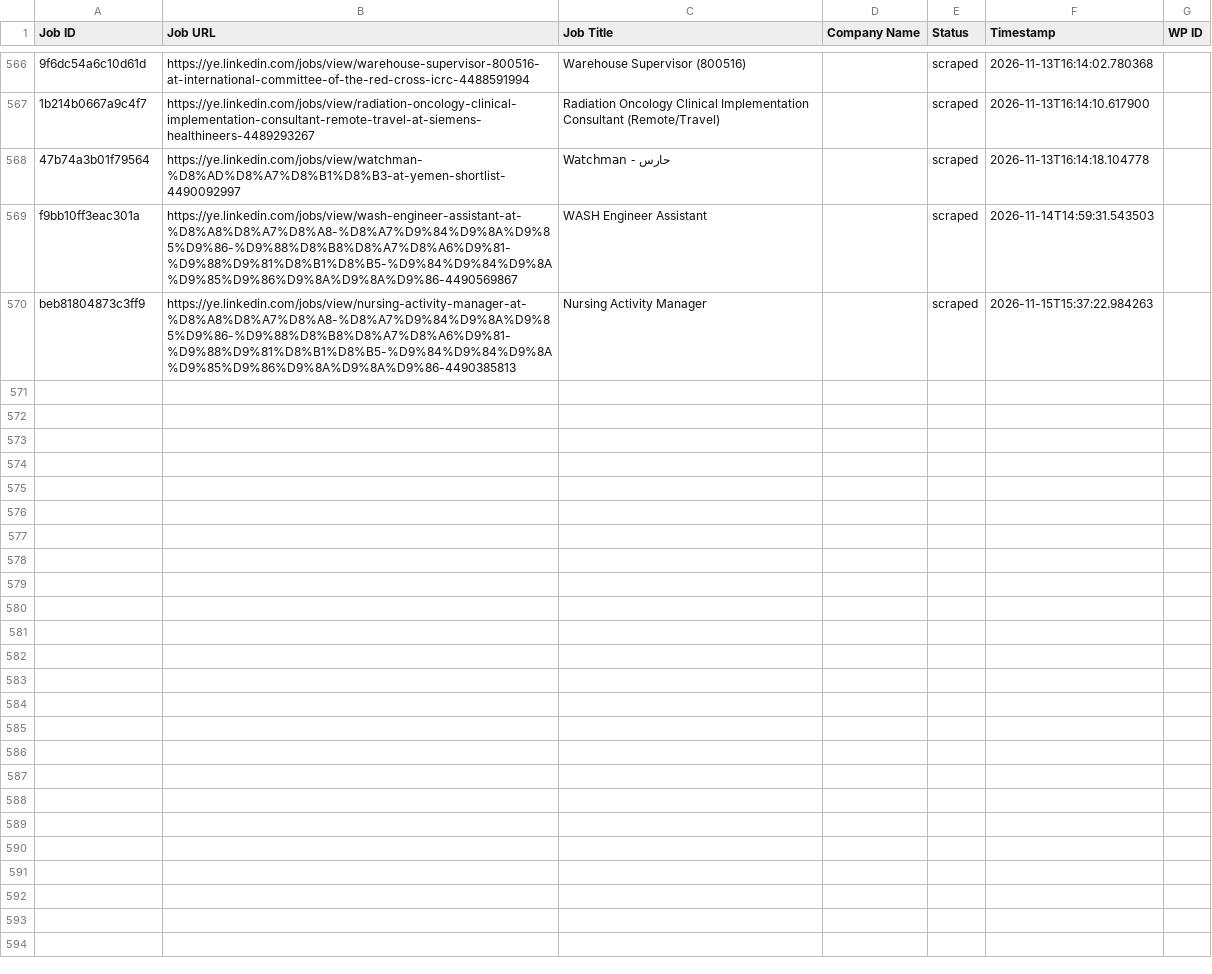
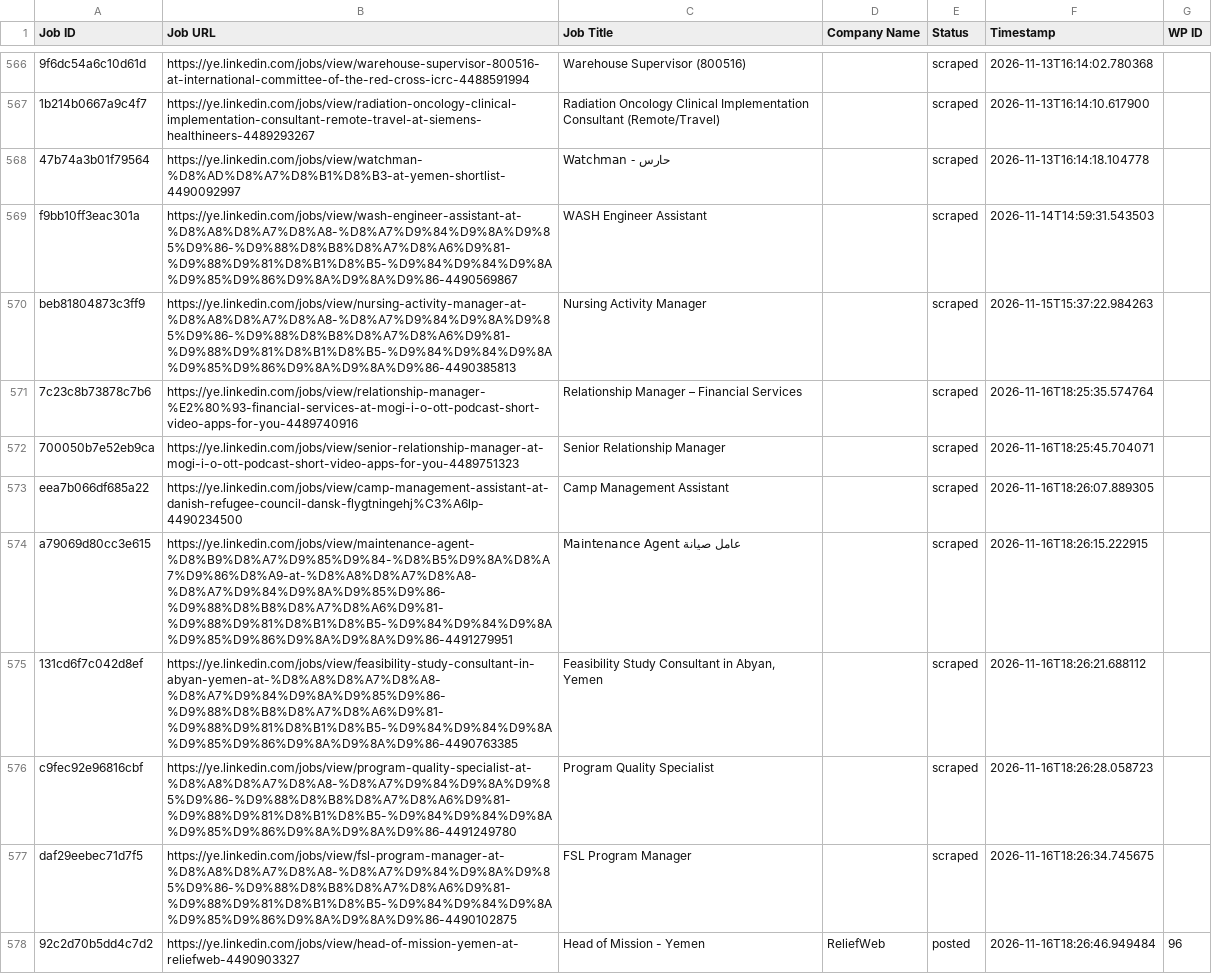
Before and after one commit to vindoky/ye, a CSV file: processed_jobs.csv, drawn as a sheet; only a part is shown, gaps mark what is left out.

```diff
--- a/processed_jobs.csv
+++ b/processed_jobs.csv
@@ -571 +571,9 @@ f9bb10ff3eac301a,https://ye.linkedin.com/jobs/view/wash-engineer-assistant-at-%D
 beb81804873c3ff9,https://ye.linkedin.com/jobs/view/nursing-activity-manager-at-%D8%A8%D8%A7%D8%A8-%D8%A7%D9%84%D9%8A%D9%85%D9%86-%D9%88%D8%B8%D8%A7%D8%A6%D9%81-%D9%88%D9%81%D8%B1%D8%B5-%D9%84%D9%84%D9%8A%D9%85%D9%86%D9%8A%D9%8A%D9%86-4490385813,Nursing Activity Manager,,scraped,2026-11-15T15:37:22.984263,
+7c23c8b73878c7b6,https://ye.linkedin.com/jobs/view/relationship-manager-%E2%80%93-financial-services-at-mogi-i-o-ott-podcast-short-video-apps-for-you-4489740916,Relationship Manager – Financial Services,,scraped,2026-11-16T18:25:35.574764,
+700050b7e52eb9ca,https://ye.linkedin.com/jobs/view/senior-relationship-manager-at-mogi-i-o-ott-podcast-short-video-apps-for-you-4489751323,Senior Relationship Manager,,scraped,2026-11-16T18:25:45.704071,
+eea7b066df685a22,https://ye.linkedin.com/jobs/view/camp-management-assistant-at-danish-refugee-council-dansk-flygtningehj%C3%A6lp-4490234500,Camp Management Assistant,,scraped,2026-11-16T18:26:07.889305,
+a79069d80cc3e615,https://ye.linkedin.com/jobs/view/maintenance-agent-%D8%B9%D8%A7%D9%85%D9%84-%D8%B5%D9%8A%D8%A7%D9%86%D8%A9-at-%D8%A8%D8%A7%D8%A8-%D8%A7%D9%84%D9%8A%D9%85%D9%86-%D9%88%D8%B8%D8%A7%D8%A6%D9%81-%D9%88%D9%81%D8%B1%D8%B5-%D9%84%D9%84%D9%8A%D9%85%D9%86%D9%8A%D9%8A%D9%86-4491279951,Maintenance Agent عامل صيانة,,scraped,2026-11-16T18:26:15.222915,
+131cd6f7c042d8ef,https://ye.linkedin.com/jobs/view/feasibility-study-consultant-in-abyan-yemen-at-%D8%A8%D8%A7%D8%A8-%D8%A7%D9%84%D9%8A%D9%85%D9%86-%D9%88%D8%B8%D8%A7%D8%A6%D9%81-%D9%88%D9%81%D8%B1%D8%B5-%D9%84%D9%84%D9%8A%D9%85%D9%86%D9%8A%D9%8A%D9%86-4490763385,"Feasibility Study Consultant in Abyan, Yemen",,scraped,2026-11-16T18:26:21.688112,
+c9fec92e96816cbf,https://ye.linkedin.com/jobs/view/program-quality-specialist-at-%D8%A8%D8%A7%D8%A8-%D8%A7%D9%84%D9%8A%D9%85%D9%86-%D9%88%D8%B8%D8%A7%D8%A6%D9%81-%D9%88%D9%81%D8%B1%D8%B5-%D9%84%D9%84%D9%8A%D9%85%D9%86%D9%8A%D9%8A%D9%86-4491249780,Program Quality Specialist,,scraped,2026-11-16T18:26:28.058723,
+daf29eebec71d7f5,https://ye.linkedin.com/jobs/view/fsl-program-manager-at-%D8%A8%D8%A7%D8%A8-%D8%A7%D9%84%D9%8A%D9%85%D9%86-%D9%88%D8%B8%D8%A7%D8%A6%D9%81-%D9%88%D9%81%D8%B1%D8%B5-%D9%84%D9%84%D9%8A%D9%85%D9%86%D9%8A%D9%8A%D9%86-4490102875,FSL Program Manager,,scraped,2026-11-16T18:26:34.745675,
+92c2d70b5dd4c7d2,https://ye.linkedin.com/jobs/view/head-of-mission-yemen-at-reliefweb-4490903327,Head of Mission - Yemen,ReliefWeb,posted,2026-11-16T18:26:46.949484,96
```
